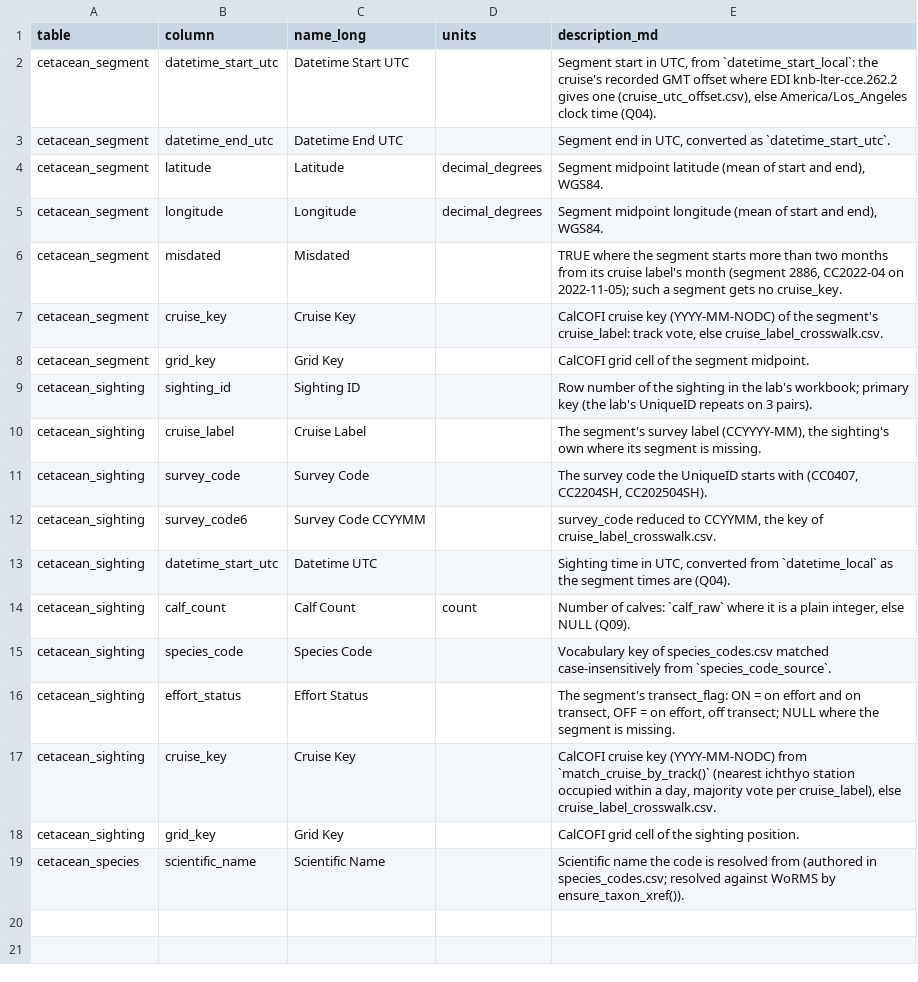
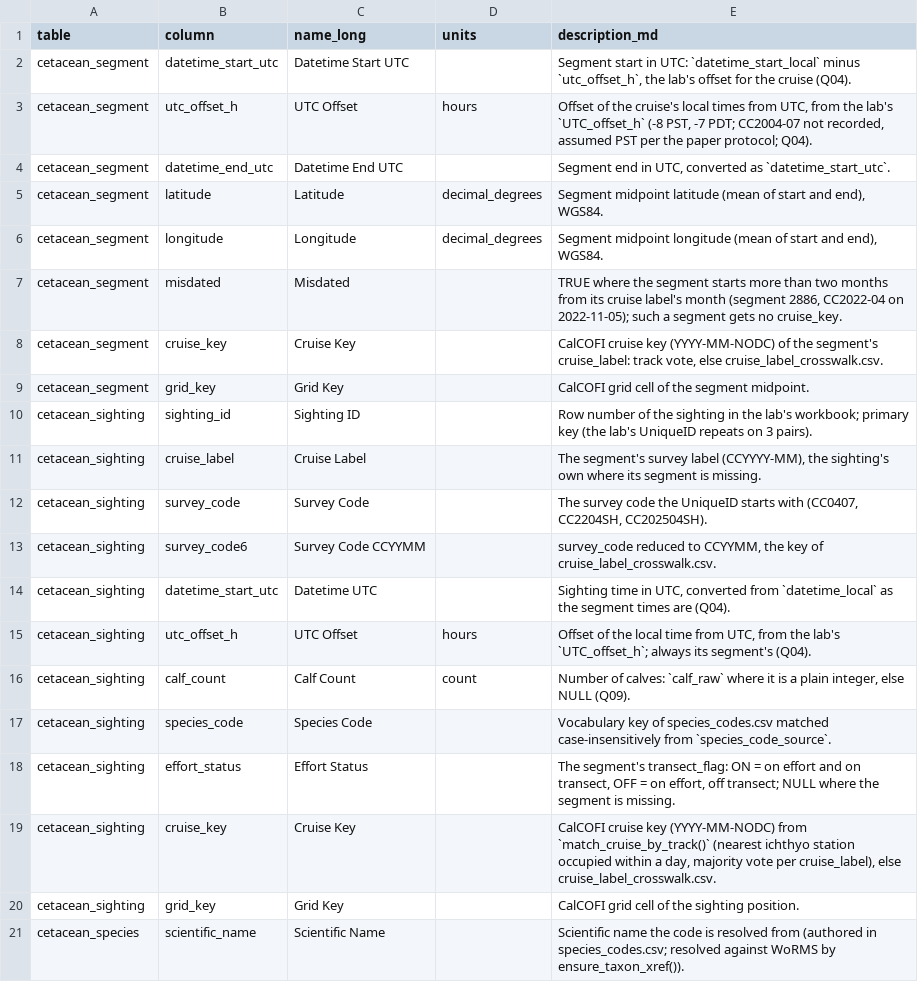
Before and after one commit to CalCOFI/workflows, a CSV file: metadata/sio/cetacean-sightings/metadata_derived.csv, drawn as a sheet.

```diff
--- a/metadata/sio/cetacean-sightings/metadata_derived.csv
+++ b/metadata/sio/cetacean-sightings/metadata_derived.csv
@@ -1,3 +1,4 @@
 table,column,name_long,units,description_md
-cetacean_segment,datetime_start_utc,Datetime Start UTC,,"Segment start in UTC, from `datetime_start_local`: the cruise's recorded GMT offset where EDI knb-lter-cce.262.2 gives one (cruise_utc_offset.csv), else America/Los_Angeles clock time (Q04)."
+cetacean_segment,datetime_start_utc,Datetime Start UTC,,"Segment start in UTC: `datetime_start_local` minus `utc_offset_h`, the lab's offset for the cruise (Q04)."
+cetacean_segment,utc_offset_h,UTC Offset,hours,"Offset of the cruise's local times from UTC, from the lab's `UTC_offset_h` (-8 PST, -7 PDT; CC2004-07 not recorded, assumed PST per the paper protocol; Q04)."
 cetacean_segment,datetime_end_utc,Datetime End UTC,,"Segment end in UTC, converted as `datetime_start_utc`."
@@ -13,2 +14,3 @@ cetacean_sighting,survey_code6,Survey Code CCYYMM,,"survey_code reduced to CCYYM
 cetacean_sighting,datetime_start_utc,Datetime UTC,,"Sighting time in UTC, converted from `datetime_local` as the segment times are (Q04)."
+cetacean_sighting,utc_offset_h,UTC Offset,hours,"Offset of the local time from UTC, from the lab's `UTC_offset_h`; always its segment's (Q04)."
 cetacean_sighting,calf_count,Calf Count,count,"Number of calves: `calf_raw` where it is a plain integer, else NULL (Q09)."
```
Also changed, not shown: metadata/sio/cetacean-sightings/questions.csv, 5 other files.
